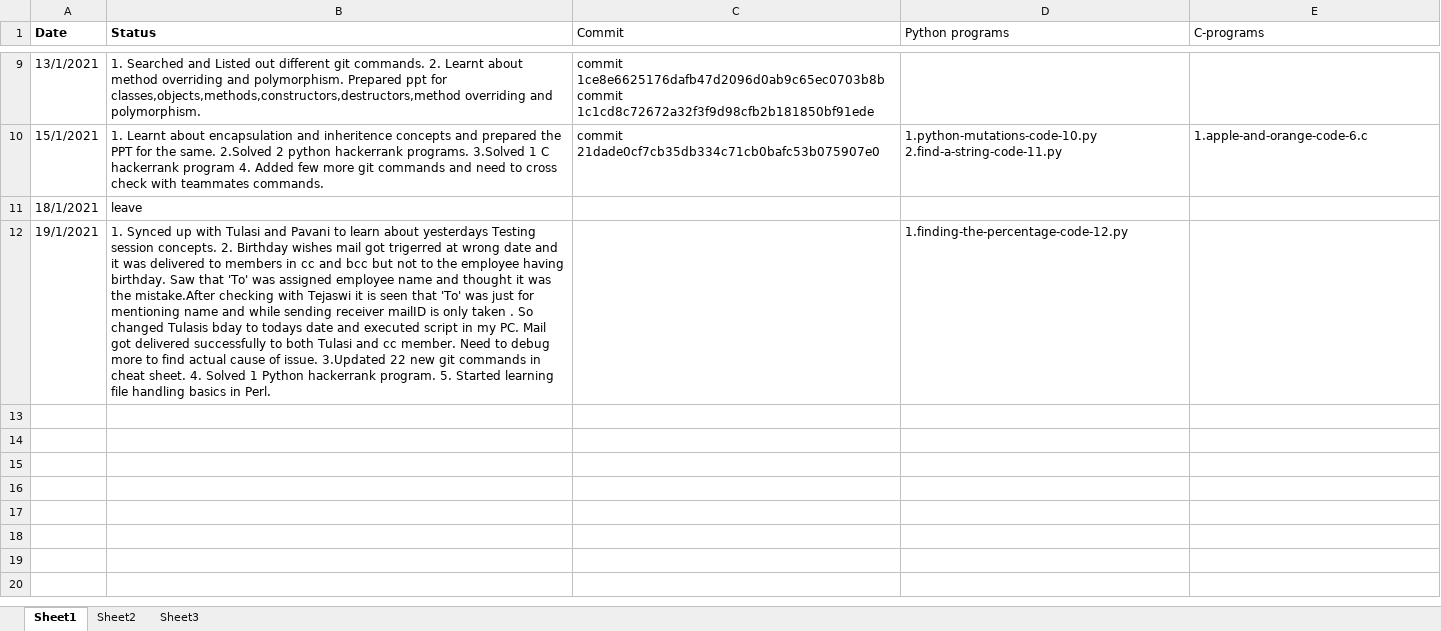
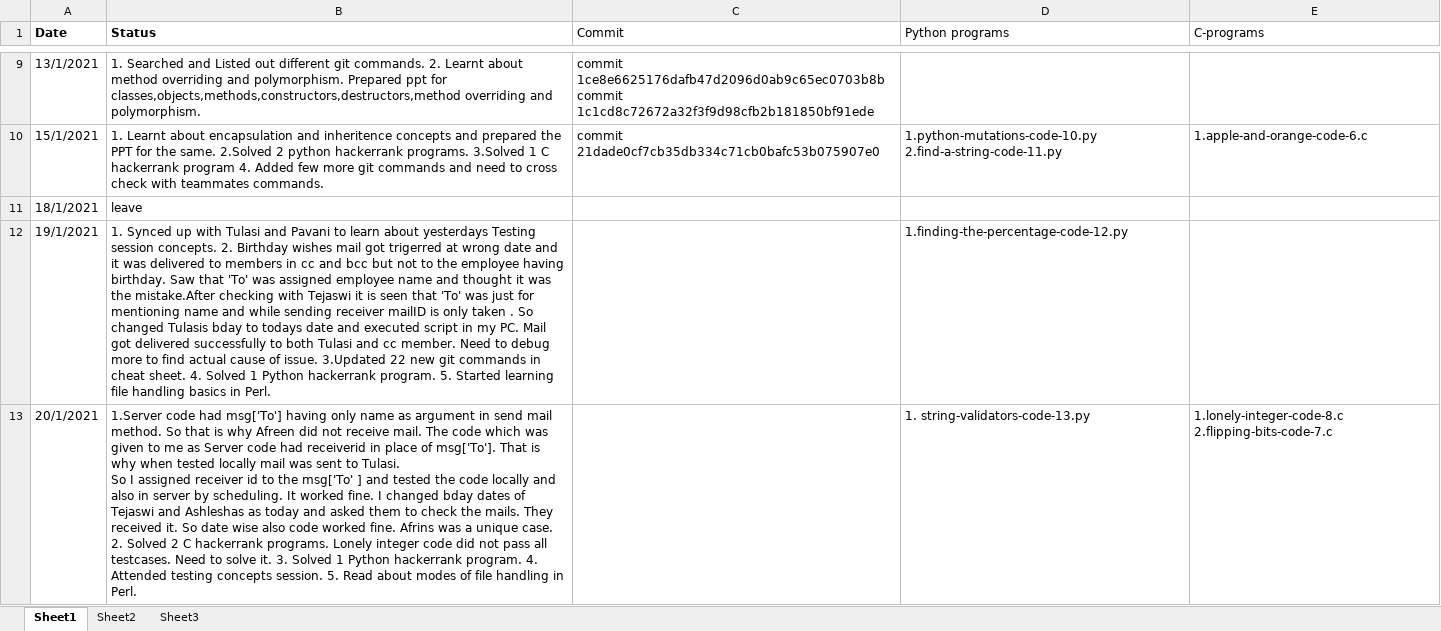
Before and after one commit to srivalli-project/BI_Team_Status, an Excel workbook: Santhoshi/Santhoshi_B&I_StatusSheet.xlsx, sheet Sheet1, drawn as a sheet; only a part is shown, gaps mark what is left out; values as stored, in another font and other column widths than the file's, no borders; ↵ is a line break in a cell; the diff names each change by its address in the sheet, - before the commit and + after, or states it on an @@ line.

Commit message:
Santhoshi_20_1_2021_Status

```diff
--- a/Santhoshi/Santhoshi_B&I_StatusSheet.xlsx (sheet Sheet1)
+++ b/Santhoshi/Santhoshi_B&I_StatusSheet.xlsx (sheet Sheet1)
+row 13: 20/1/2021 | 1.Server code had msg['To'] having only name as argument in send mail method. So that is why Afreen did not receive mail. The code which was given to me as Server code had receiverid in place of msg['To']. That is why when tested locally mail was sent to Tulasi. ↵ So I assigned receiver id to the msg['To' ] and tested the code locally and also in server by scheduling. It worked fine. I changed bday dates of Tejaswi and Ashleshas as today and asked them to check the mails. They received it. So date wise also code worked fine. Afrins was a unique case. 2. Solved 2 C hackerrank programs. Lonely integer code did not pass all testcases. Need to solve it. 3. Solved 1 Python hackerrank program. 4. Attended testing concepts session. 5. Read about modes of file handling in Perl. |  | 1. string-validators-code-13.py | 1.lonely-integer-code-8.c 2.flipping-bits-code-7.c
```
Also changed, not shown: 6 other files.
